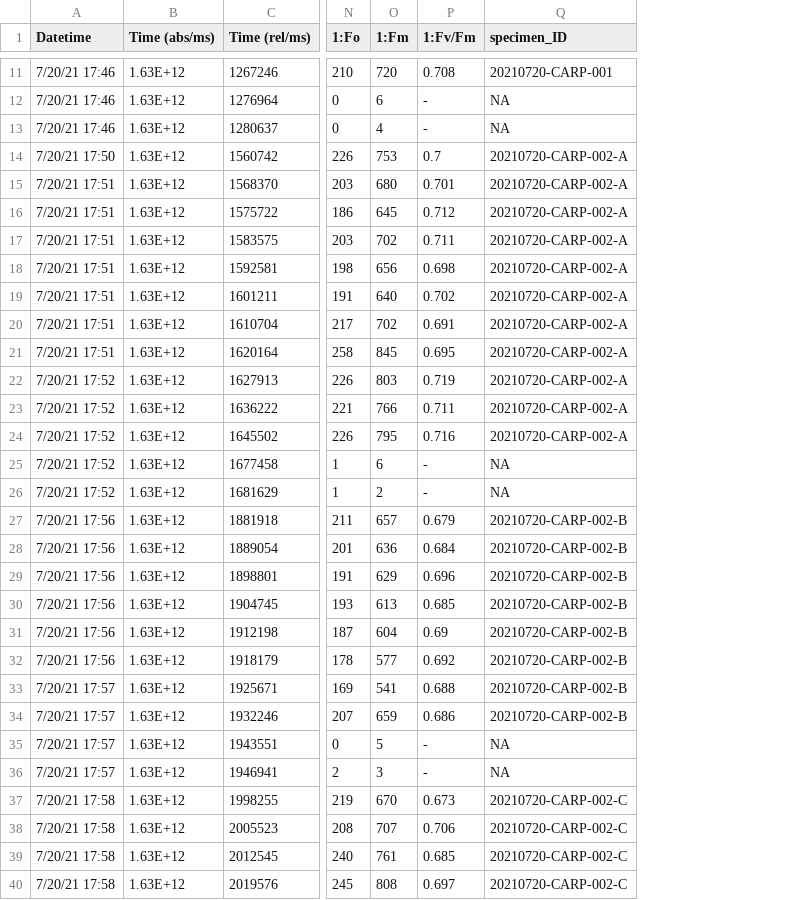
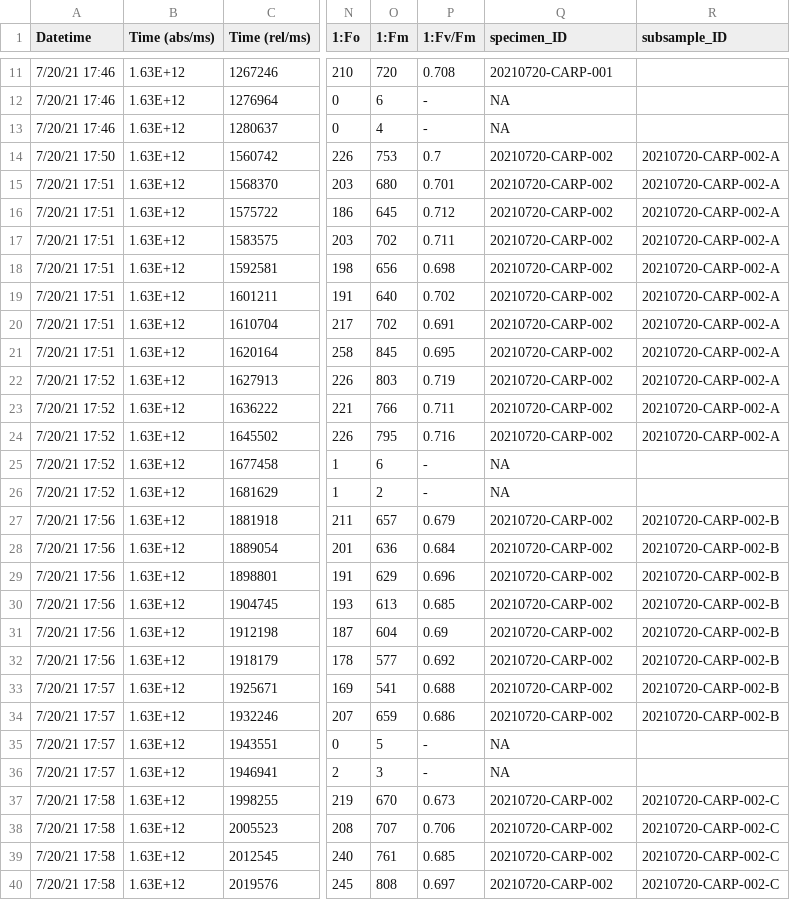
Before and after one commit to an-bui/algae-traits, a CSV file: data/20210720-CARP-v2-cleaned.csv, drawn as a sheet; only a part is shown, gaps mark what is left out; the diff covers the shown part only; the diff names each change by its address in the sheet, - before the commit and + after, or states it on an @@ line.

```diff
--- a/data/20210720-CARP-v2-cleaned.csv
+++ b/data/20210720-CARP-v2-cleaned.csv
+column R (subsample_ID), rows 14-40: 20210720-CARP-002-A | 20210720-CARP-002-A | 20210720-CARP-002-A | 20210720-CARP-002-A | 20210720-CARP-002-A | 20210720-CARP-002-A | 20210720-CARP-002-A | 20210720-CARP-002-A | 20210720-CARP-002-A | 20210720-CARP-002-A | 20210720-CARP-002-A |  |  | 20210720-CARP-002-B | 20210720-CARP-002-B | 20210720-CARP-002-B | 20210720-CARP-002-B | 20210720-CARP-002-B | 20210720-CARP-002-B | 20210720-CARP-002-B | 20210720-CARP-002-B |  |  | 20210720-CARP-002-C | 20210720-CARP-002-C | 20210720-CARP-002-C | 20210720-CARP-002-C
-Q14:Q24 (specimen_ID): 20210720-CARP-002-A
+Q14:Q24 (specimen_ID): 20210720-CARP-002
-Q27:Q34 (specimen_ID): 20210720-CARP-002-B
+Q27:Q34 (specimen_ID): 20210720-CARP-002
-Q37:Q40 (specimen_ID): 20210720-CARP-002-C
+Q37:Q40 (specimen_ID): 20210720-CARP-002
```
Also changed, not shown: 19 edited cells elsewhere in this file, data/20210709-MOHK-v2-cleaned.csv, data/20210722-AQUE-v2-cleaned.csv, 5 other files.
